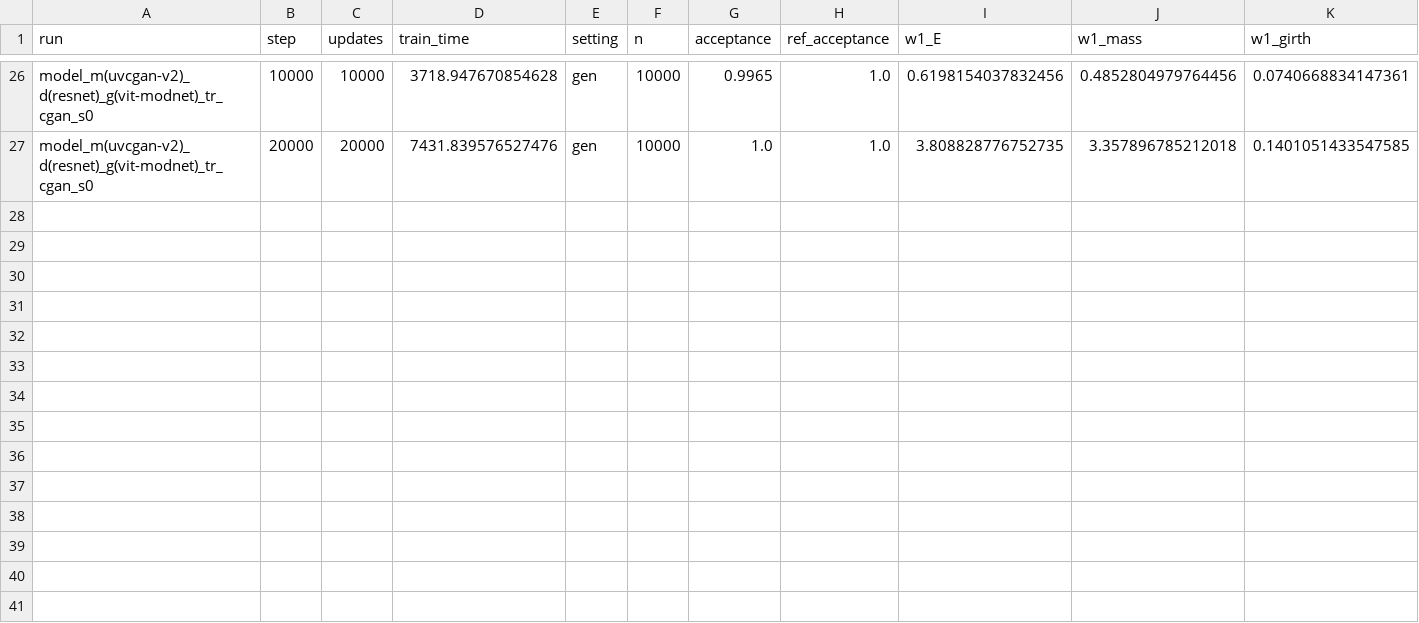
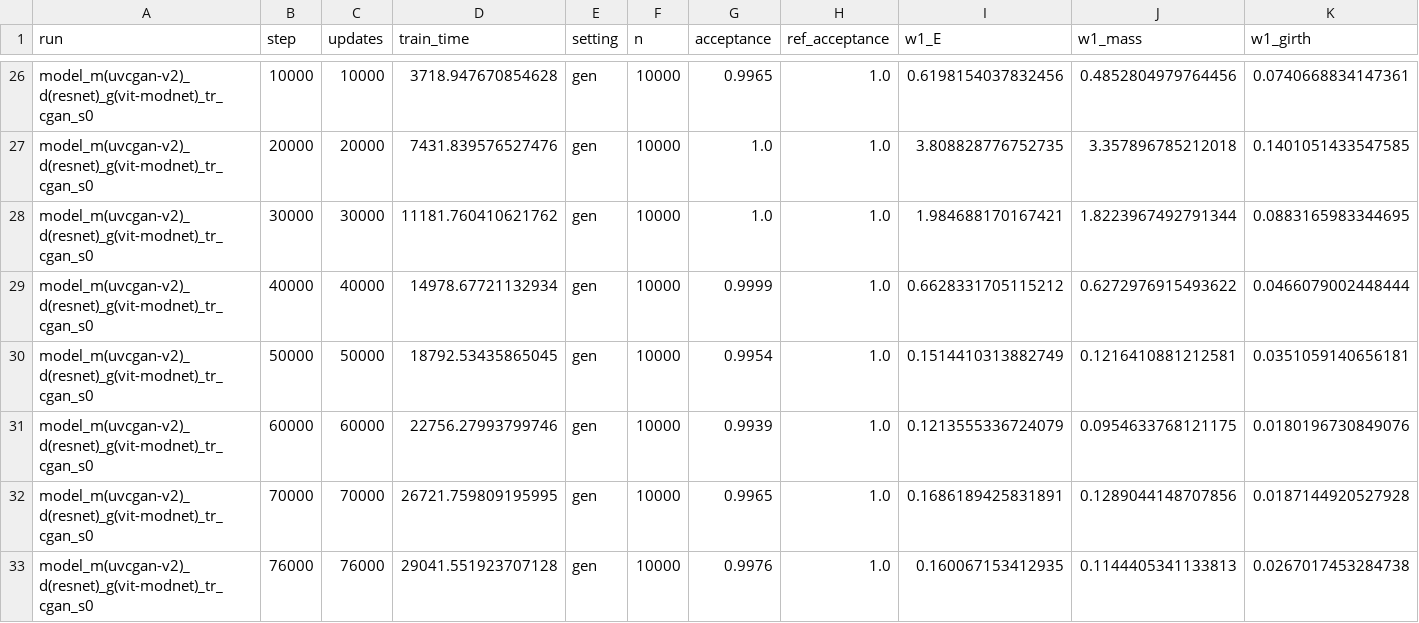
Before and after one commit to Shuonli/uvcgan-s, a CSV file: docs/flow/translation/cgan/curves.csv, drawn as a sheet; only a part is shown, gaps mark what is left out; rows hold the shown columns only; the diff names each change by its address in the sheet, - before the commit and + after, or states it on an @@ line.

```diff
--- a/docs/flow/translation/cgan/curves.csv
+++ b/docs/flow/translation/cgan/curves.csv
+row 28: model_m(uvcgan-v2)_d(resnet)_g(vit-modnet)_tr_cgan_s0 | 30000 | 30000 | 11181.760410621762 | gen | 10000 | 1.0 | 1.0 | 1.984688170167421 | 1.8223967492791344 | 0.0883165983344695
+row 29: model_m(uvcgan-v2)_d(resnet)_g(vit-modnet)_tr_cgan_s0 | 40000 | 40000 | 14978.67721132934 | gen | 10000 | 0.9999 | 1.0 | 0.6628331705115212 | 0.6272976915493622 | 0.0466079002448444
+row 30: model_m(uvcgan-v2)_d(resnet)_g(vit-modnet)_tr_cgan_s0 | 50000 | 50000 | 18792.53435865045 | gen | 10000 | 0.9954 | 1.0 | 0.1514410313882749 | 0.1216410881212581 | 0.0351059140656181
+row 31: model_m(uvcgan-v2)_d(resnet)_g(vit-modnet)_tr_cgan_s0 | 60000 | 60000 | 22756.27993799746 | gen | 10000 | 0.9939 | 1.0 | 0.1213555336724079 | 0.0954633768121175 | 0.0180196730849076
+row 32: model_m(uvcgan-v2)_d(resnet)_g(vit-modnet)_tr_cgan_s0 | 70000 | 70000 | 26721.759809195995 | gen | 10000 | 0.9965 | 1.0 | 0.1686189425831891 | 0.1289044148707856 | 0.0187144920527928
+row 33: model_m(uvcgan-v2)_d(resnet)_g(vit-modnet)_tr_cgan_s0 | 76000 | 76000 | 29041.551923707128 | gen | 10000 | 0.9976 | 1.0 | 0.160067153412935 | 0.1144405341133813 | 0.0267017453284738
```
Also changed, not shown: docs/flow/translation/cgan/dependence.csv, docs/flow/translation/cgan/migration.csv, 36 other files.
